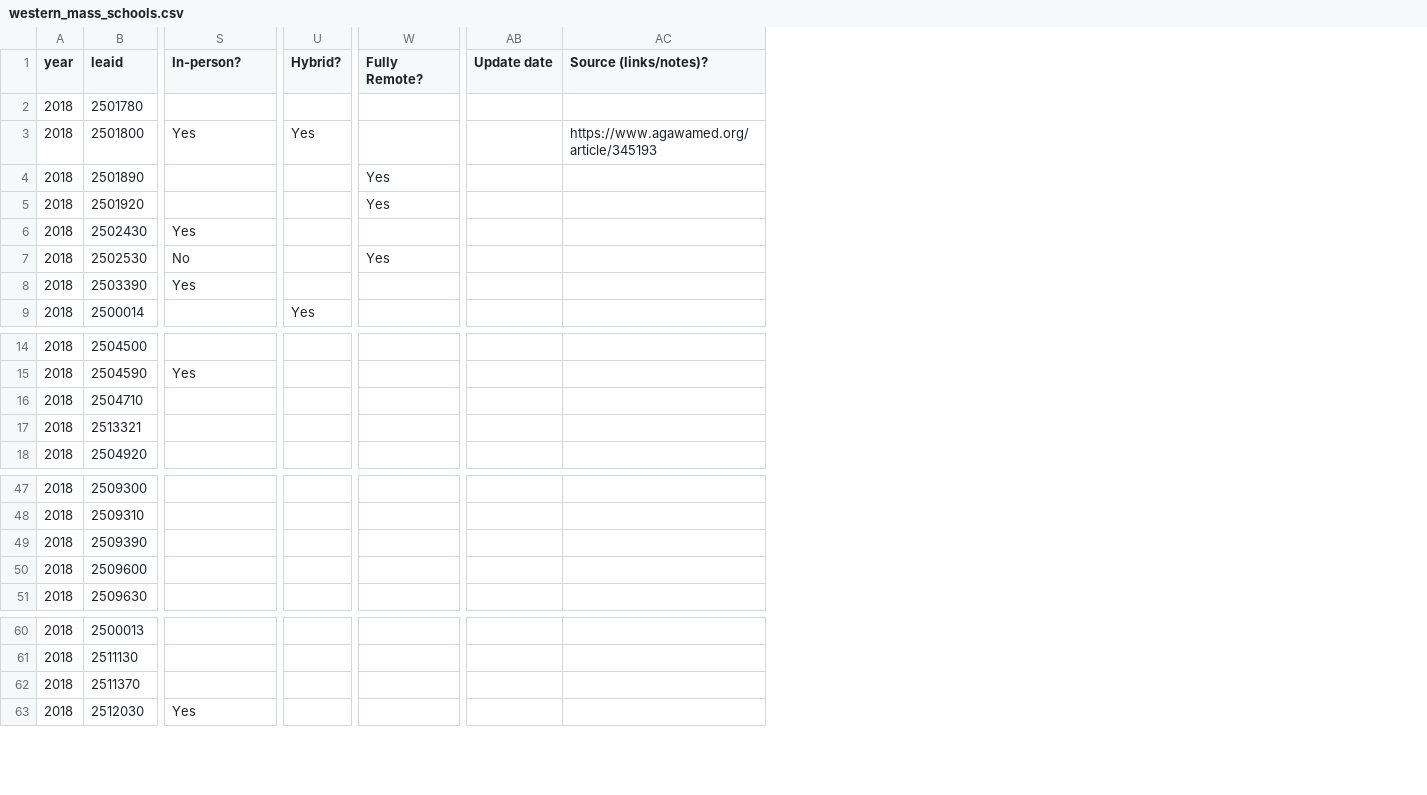
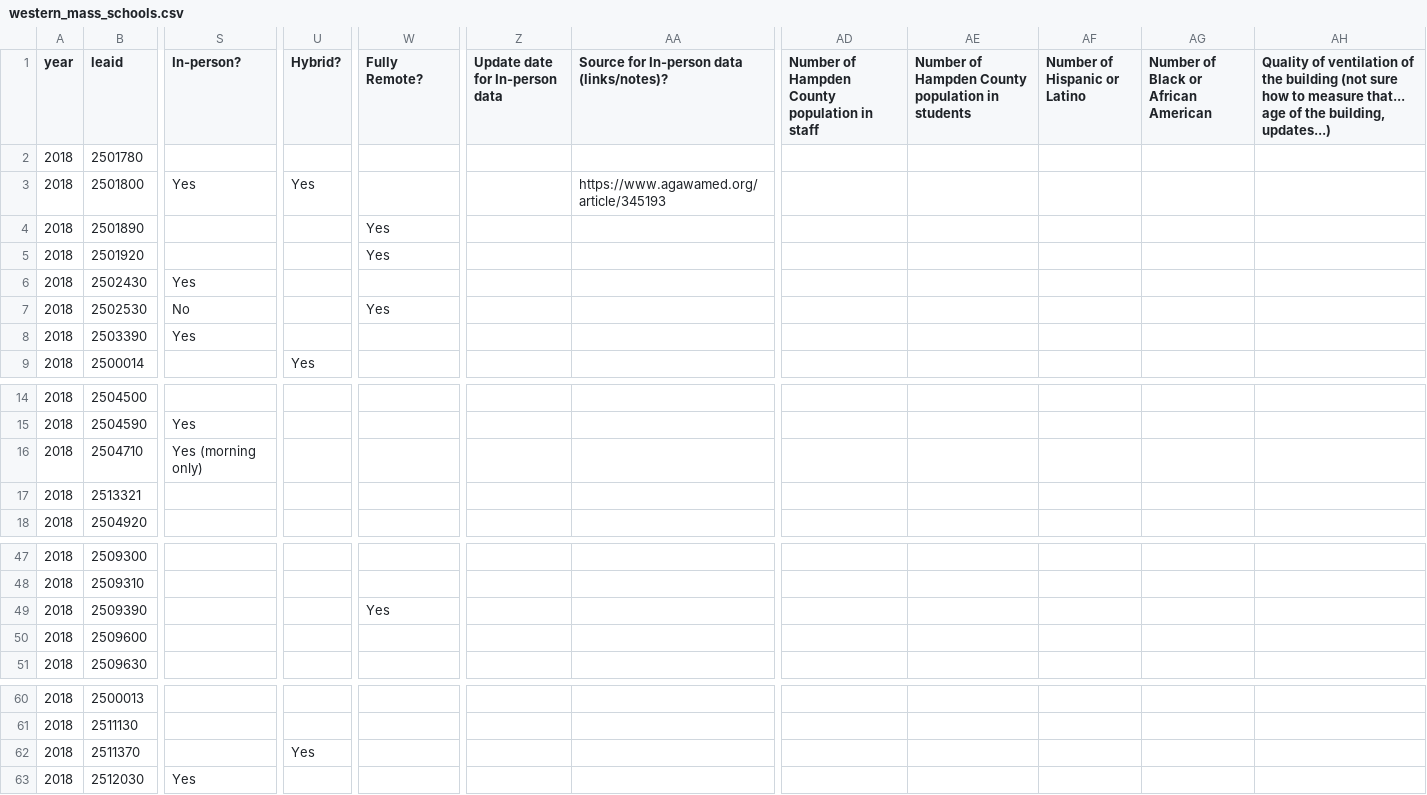
Before and after one commit to prokopovych/schools, a CSV file: western_mass_schools.csv, drawn as a sheet; only a part is shown, gaps mark what is left out; removed rows and columns are numbered as before the commit, all else as after; the diff covers the shown part only; the diff names each change by its address in the sheet, - before the commit and + after, or states it on an @@ line.

Commit message:
Add files via upload

```diff
--- a/western_mass_schools.csv
+++ b/western_mass_schools.csv
+column Z (Update date for In-person data), empty
+column AA, rows 1-3: Source for In-person data (links/notes)? |  | https://www.agawamed.org/article/345193
-column AB (Update date), empty
-column AC (Source (links/notes)?), row 3: https://www.agawamed.org/article/345193
+column AD, row 1: Number of Hampden County population in staff
+column AE, row 1: Number of Hampden County population in students
+column AF (Number of Hispanic or Latino), empty
+column AG, row 1: Number of Black or African American
+column AH, row 1: Quality of ventilation of the building (not sure how to measure that... age of the building, updates...)
-S16 (In-person?): (empty)
+S16 (In-person?): Yes (morning only)
-W49 (Fully Remote?): (empty)
+W49 (Fully Remote?): Yes
-U62 (Hybrid?): (empty)
+U62 (Hybrid?): Yes
```
Also changed, not shown: 2 added columns elsewhere in this file.
